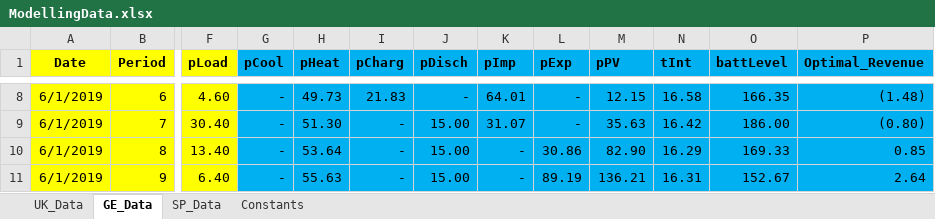
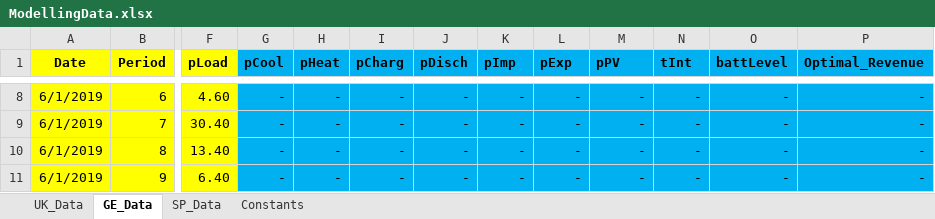
Before and after one commit to Rutaremwa/EnergyTradingDissertationModel, an Excel workbook: ModellingData.xlsx, sheet GE_Data, drawn as a sheet; only a part is shown, gaps mark what is left out; values as stored, in another font and other column widths than the file's, no borders; the diff covers the shown part only; the diff names each change by its address in the sheet, - before the commit and + after, or states it on an @@ line.

Commit message:
Update ModellingData.xlsx

```diff
--- a/ModellingData.xlsx (sheet GE_Data)
+++ b/ModellingData.xlsx (sheet GE_Data)
-H8 (pHeat): 49.73
+H8 (pHeat): -
-I8 (pCharg): 21.83
+I8 (pCharg): -
-K8 (pImp): 64.01
+K8 (pImp): -
-M8 (pPV): 12.15
+M8 (pPV): -
-N8 (tInt): 16.58
+N8 (tInt): -
-O8 (battLevel): 166.35
+O8 (battLevel): -
-P8 (Optimal_Revenue): (1.48)
+P8 (Optimal_Revenue): -
-H9 (pHeat): 51.30
+H9 (pHeat): -
-J9:J11 (pDisch): 15.00
+J9:J11 (pDisch): -
-K9 (pImp): 31.07
+K9 (pImp): -
-M9 (pPV): 35.63
+M9 (pPV): -
-N9 (tInt): 16.42
+N9 (tInt): -
-O9 (battLevel): 186.00
+O9 (battLevel): -
-P9 (Optimal_Revenue): (0.80)
+P9 (Optimal_Revenue): -
-H10 (pHeat): 53.64
+H10 (pHeat): -
-L10 (pExp): 30.86
+L10 (pExp): -
-M10 (pPV): 82.90
+M10 (pPV): -
-N10 (tInt): 16.29
+N10 (tInt): -
-O10 (battLevel): 169.33
+O10 (battLevel): -
-P10 (Optimal_Revenue): 0.85
+P10 (Optimal_Revenue): -
-H11 (pHeat): 55.63
+H11 (pHeat): -
-L11 (pExp): 89.19
+L11 (pExp): -
-M11 (pPV): 136.21
+M11 (pPV): -
-N11 (tInt): 16.31
+N11 (tInt): -
-O11 (battLevel): 152.67
+O11 (battLevel): -
-P11 (Optimal_Revenue): 2.64
+P11 (Optimal_Revenue): -
```
Also changed, not shown: 928 edited cells elsewhere in this sheet, sheet UK_Data, sheet SP_Data.
